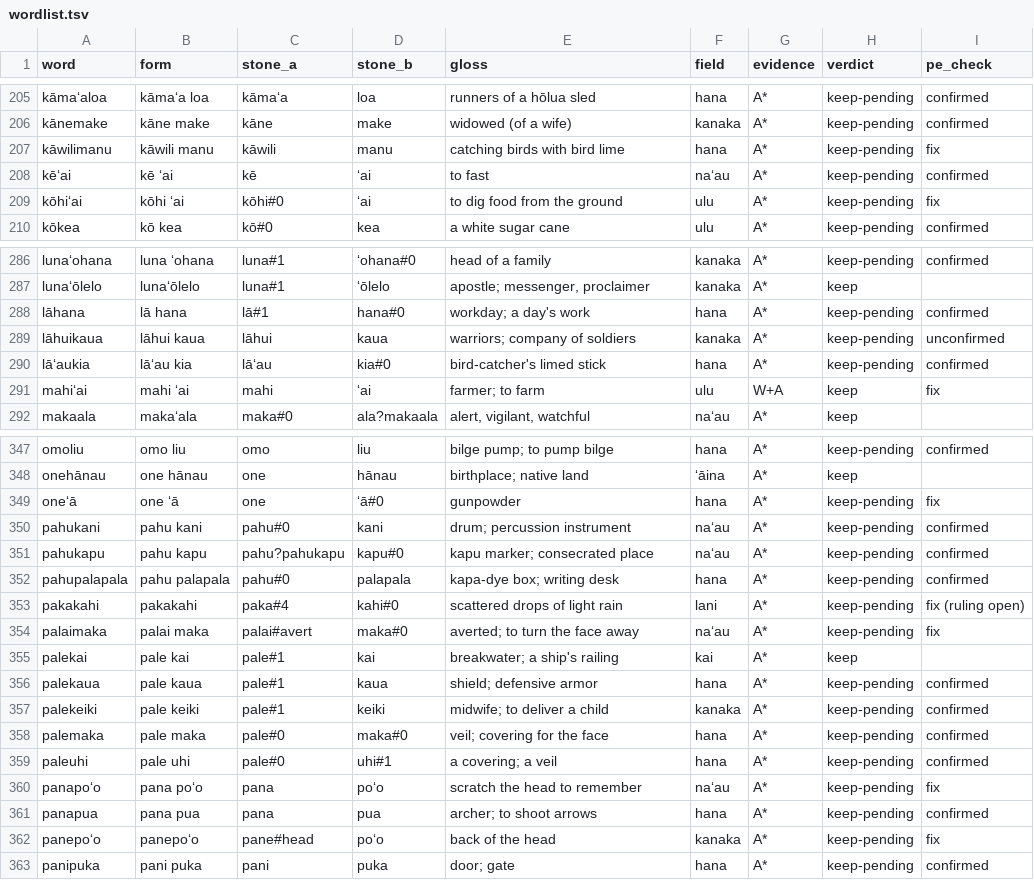
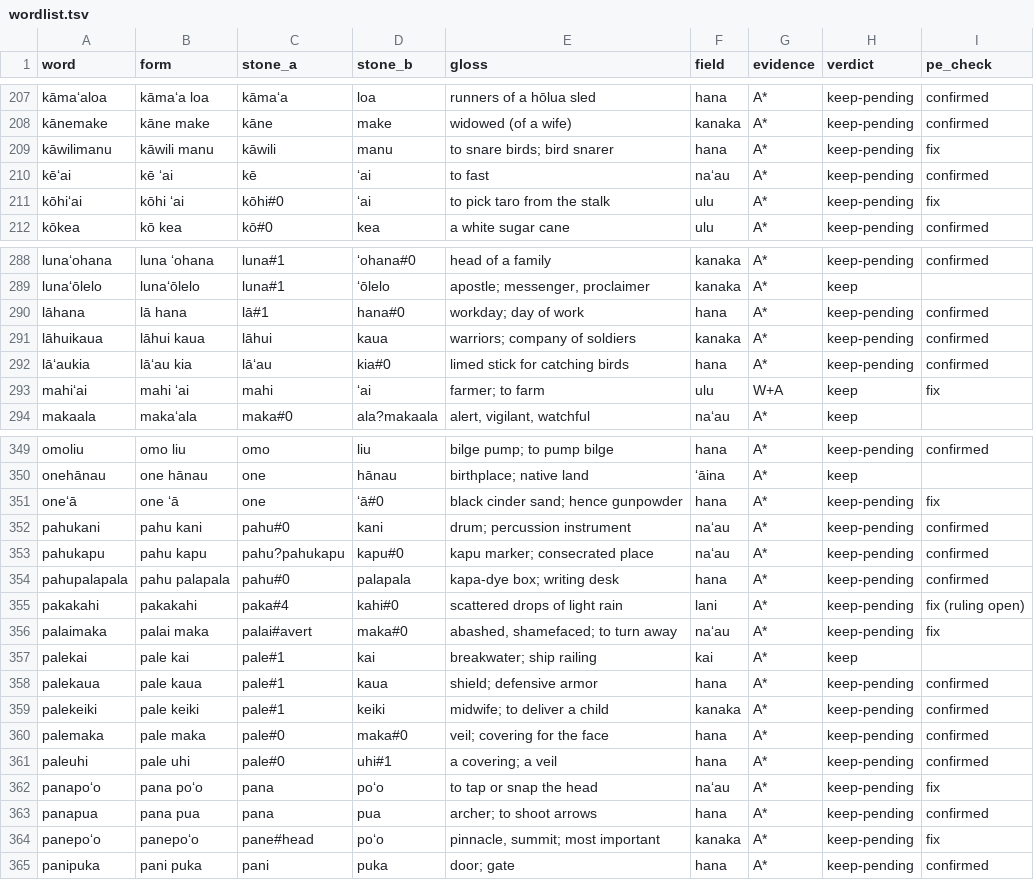
Before and after one commit to kumavis/vibe-dump, a TSV file: packages/pohaku-tumble/research/review/wordlist.tsv, drawn as a sheet; only a part is shown, gaps mark what is left out; the diff covers the shown part only.

```diff
--- a/packages/pohaku-tumble/research/review/wordlist.tsv
+++ b/packages/pohaku-tumble/research/review/wordlist.tsv
@@ -206,5 +208,5 @@ kāmaʻaloa	kāmaʻa loa	kāmaʻa	loa	runners of a hōlua sled	hana	A*	keep-pend
 kānemake	kāne make	kāne	make	widowed (of a wife)	kanaka	A*	keep-pending	confirmed
-kāwilimanu	kāwili manu	kāwili	manu	catching birds with bird lime	hana	A*	keep-pending	fix
+kāwilimanu	kāwili manu	kāwili	manu	to snare birds; bird snarer	hana	A*	keep-pending	fix
 kēʻai	kē ʻai	kē	ʻai	to fast	naʻau	A*	keep-pending	confirmed
-kōhiʻai	kōhi ʻai	kōhi#0	ʻai	to dig food from the ground	ulu	A*	keep-pending	fix
+kōhiʻai	kōhi ʻai	kōhi#0	ʻai	to pick taro from the stalk	ulu	A*	keep-pending	fix
 kōkea	kō kea	kō#0	kea	a white sugar cane	ulu	A*	keep-pending	confirmed
@@ -287,5 +289,5 @@ lunaʻohana	luna ʻohana	luna#1	ʻohana#0	head of a family	kanaka	A*	keep-pendin
 lunaʻōlelo	lunaʻōlelo	luna#1	ʻōlelo	apostle; messenger, proclaimer	kanaka	A*	keep	
-lāhana	lā hana	lā#1	hana#0	workday; a day's work	hana	A*	keep-pending	confirmed
-lāhuikaua	lāhui kaua	lāhui	kaua	warriors; company of soldiers	kanaka	A*	keep-pending	unconfirmed
-lāʻaukia	lāʻau kia	lāʻau	kia#0	bird-catcher's limed stick	hana	A*	keep-pending	confirmed
+lāhana	lā hana	lā#1	hana#0	workday; day of work	hana	A*	keep-pending	confirmed
+lāhuikaua	lāhui kaua	lāhui	kaua	warriors; company of soldiers	kanaka	A*	keep-pending	confirmed
+lāʻaukia	lāʻau kia	lāʻau	kia#0	limed stick for catching birds	hana	A*	keep-pending	confirmed
 mahiʻai	mahi ʻai	mahi	ʻai	farmer; to farm	ulu	W+A	keep	fix
@@ -348,3 +350,3 @@ omoliu	omo liu	omo	liu	bilge pump; to pump bilge	hana	A*	keep-pending	confirmed
 onehānau	one hānau	one	hānau	birthplace; native land	ʻāina	A*	keep	
-oneʻā	one ʻā	one	ʻā#0	gunpowder	hana	A*	keep-pending	fix
+oneʻā	one ʻā	one	ʻā#0	black cinder sand; hence gunpowder	hana	A*	keep-pending	fix
 pahukani	pahu kani	pahu#0	kani	drum; percussion instrument	naʻau	A*	keep-pending	confirmed
@@ -353,4 +355,4 @@ pahupalapala	pahu palapala	pahu#0	palapala	kapa-dye box; writing desk	hana	A*	ke
 pakakahi	pakakahi	paka#4	kahi#0	scattered drops of light rain	lani	A*	keep-pending	fix (ruling open)
-palaimaka	palai maka	palai#avert	maka#0	averted; to turn the face away	naʻau	A*	keep-pending	fix
-palekai	pale kai	pale#1	kai	breakwater; a ship's railing	kai	A*	keep	
+palaimaka	palai maka	palai#avert	maka#0	abashed, shamefaced; to turn away	naʻau	A*	keep-pending	fix
+palekai	pale kai	pale#1	kai	breakwater; ship railing	kai	A*	keep	
 palekaua	pale kaua	pale#1	kaua	shield; defensive armor	hana	A*	keep-pending	confirmed
@@ -359,5 +361,5 @@ palemaka	pale maka	pale#0	maka#0	veil; covering for the face	hana	A*	keep-pendin
 paleuhi	pale uhi	pale#0	uhi#1	a covering; a veil	hana	A*	keep-pending	confirmed
-panapoʻo	pana poʻo	pana	poʻo	scratch the head to remember	naʻau	A*	keep-pending	fix
+panapoʻo	pana poʻo	pana	poʻo	to tap or snap the head	naʻau	A*	keep-pending	fix
 panapua	pana pua	pana	pua	archer; to shoot arrows	hana	A*	keep-pending	confirmed
-panepoʻo	panepoʻo	pane#head	poʻo	back of the head	kanaka	A*	keep-pending	fix
+panepoʻo	panepoʻo	pane#head	poʻo	pinnacle, summit; most important	kanaka	A*	keep-pending	fix
 panipuka	pani puka	pani	puka	door; gate	hana	A*	keep-pending	confirmed
```
Also changed, not shown: 2 added rows and 47 edited cells elsewhere in this file, 11 other files.
